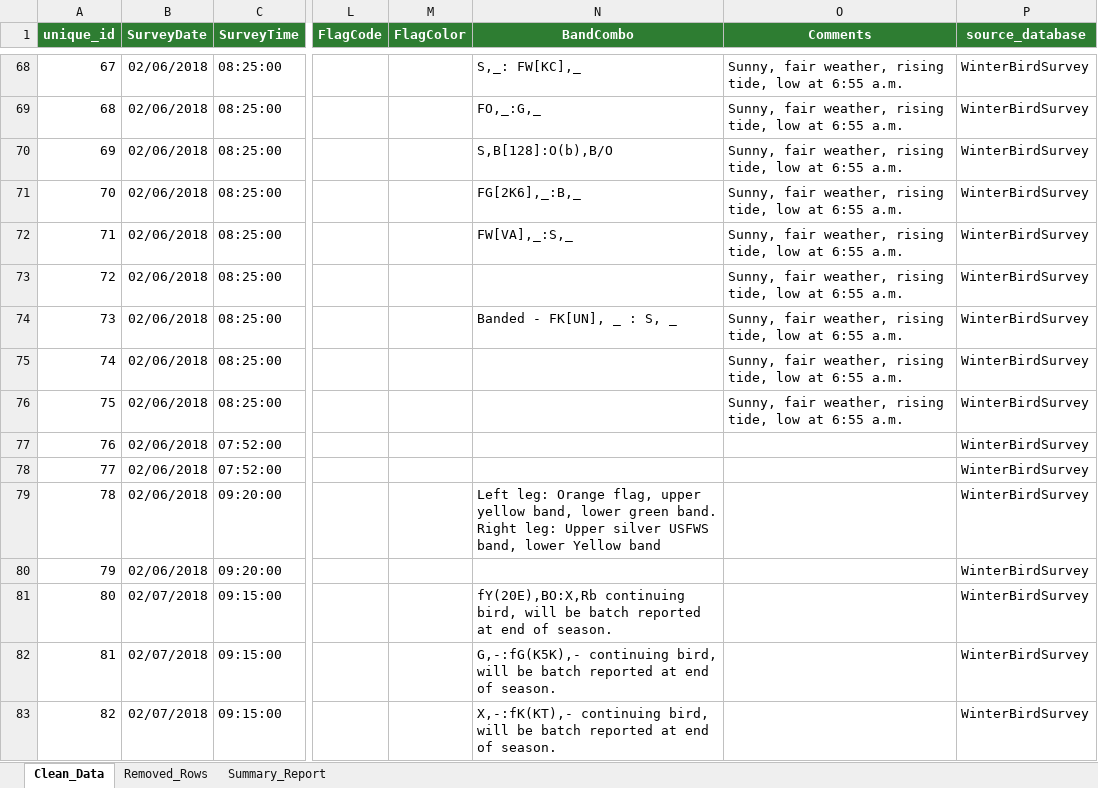
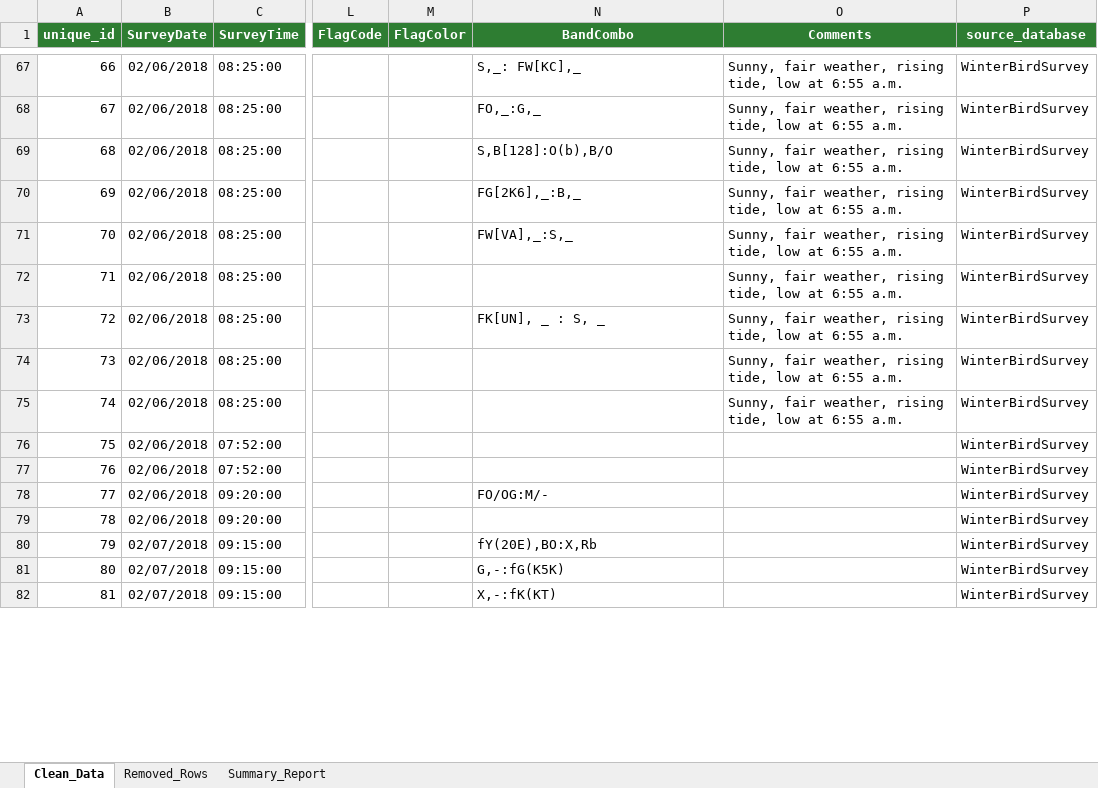
Before and after one commit to poudelrohan/PipingPlover, an Excel workbook: Databases/Database3/Output/2018/db3_2018_FINAL.xlsx, sheet Clean_Data, drawn as a sheet; only a part is shown, gaps mark what is left out; values as stored, in another font and other column widths than the file's, no borders; addresses are those after the commit; the diff covers the shown part only; the diff names each change by its address in the sheet, - before the commit and + after, or states it on an @@ line.

```diff
--- a/Databases/Database3/Output/2018/db3_2018_FINAL.xlsx (sheet Clean_Data)
+++ b/Databases/Database3/Output/2018/db3_2018_FINAL.xlsx (sheet Clean_Data)
@@ column A (unique_id) renumbered from row 29 down @@
-N73 (BandCombo): Banded - FK[UN], _ : S, _
+N73 (BandCombo): FK[UN], _ : S, _
-N78 (BandCombo): Left leg: Orange flag, upper yellow band, lower green band. Right leg: Upper silver USFWS band, lower Yellow band
+N78 (BandCombo): FO/OG:M/-
-N80 (BandCombo): fY(20E),BO:X,Rb continuing bird, will be batch reported at end of season.
+N80 (BandCombo): fY(20E),BO:X,Rb
-N81 (BandCombo): G,-:fG(K5K),- continuing bird, will be batch reported at end of season.
+N81 (BandCombo): G,-:fG(K5K)
-N82 (BandCombo): X,-:fK(KT),- continuing bird, will be batch reported at end of season.
+N82 (BandCombo): X,-:fK(KT)
```
Also changed, not shown: 1 removed row and 23 edited cells elsewhere in this sheet, sheet Summary_Report, Databases/Database3/Output/2018/db3_2018_columns_selected.xlsx, Databases/Database3/Output/2018/db3_2018_extracted.xlsx, 14 other files.
